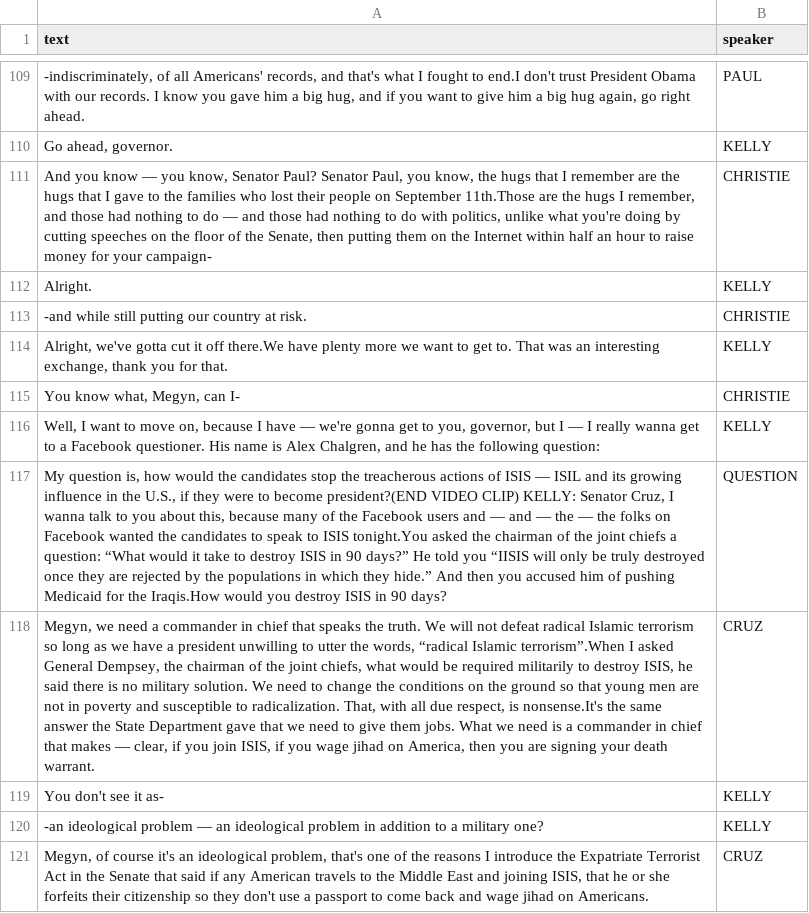
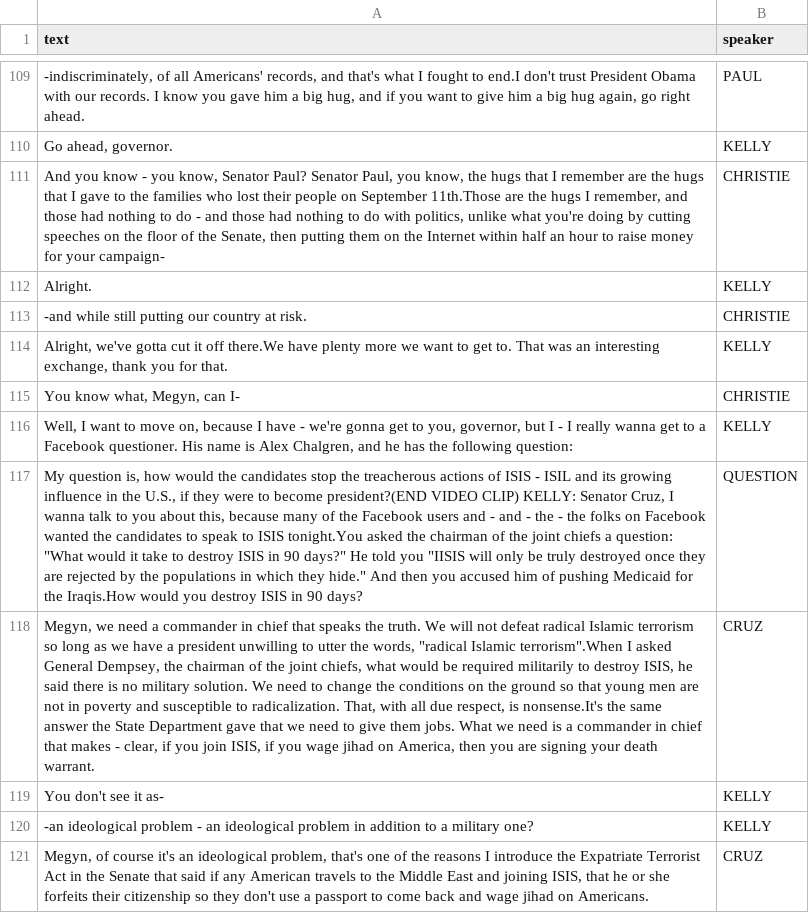
Before and after one commit to rochelleterman/republican-debate, a CSV file: transcript.csv, drawn as a sheet; only a part is shown, gaps mark what is left out; the diff covers the shown part only; the diff names each change by its address in the sheet, - before the commit and + after, or states it on an @@ line.

```diff
--- a/transcript.csv
+++ b/transcript.csv
-A111 (text): …you know — you know, Senator Paul? Senator Paul, you know, the hugs that I remember are the hugs that I gave to the families who lost their people on September 11th.Those are the hugs I remember, and those had nothing to do — and those…
+A111 (text): …you know - you know, Senator Paul? Senator Paul, you know, the hugs that I remember are the hugs that I gave to the families who lost their people on September 11th.Those are the hugs I remember, and those had nothing to do - and those…
-A116 (text): …I have — we're gonna get to you, governor, but I — I really…
+A116 (text): …I have - we're gonna get to you, governor, but I - I really…
-A117 (text): …of ISIS — ISIL and its growing influence in the U.S., if they were to become president?(END VIDEO CLIP) KELLY: Senator Cruz, I wanna talk to you about this, because many of the Facebook users and — and — the — the folks on Facebook wanted the candidates to speak to ISIS tonight.You asked the chairman of the joint chiefs a question: “What would it take to destroy ISIS in 90 days?” He told you “IISIS will only be truly destroyed once they are rejected by the populations in which they hide.” And then…
+A117 (text): …of ISIS - ISIL and its growing influence in the U.S., if they were to become president?(END VIDEO CLIP) KELLY: Senator Cruz, I wanna talk to you about this, because many of the Facebook users and - and - the - the folks on Facebook wanted the candidates to speak to ISIS tonight.You asked the chairman of the joint chiefs a question: "What would it take to destroy ISIS in 90 days?" He told you "IISIS will only be truly destroyed once they are rejected by the populations in which they hide." And then…
-A118 (text): …the words, “radical Islamic terrorism”.When I asked General Dempsey, the chairman of the joint chiefs, what would be required militarily to destroy ISIS, he said there is no military solution. We need to change the conditions on the ground so that young men are not in poverty and susceptible to radicalization. That, with all due respect, is nonsense.It's the same answer the State Department gave that we need to give them jobs. What we need is a commander in chief that makes — clear, if…
+A118 (text): …the words, "radical Islamic terrorism".When I asked General Dempsey, the chairman of the joint chiefs, what would be required militarily to destroy ISIS, he said there is no military solution. We need to change the conditions on the ground so that young men are not in poverty and susceptible to radicalization. That, with all due respect, is nonsense.It's the same answer the State Department gave that we need to give them jobs. What we need is a commander in chief that makes - clear, if…
-A120 (text): …ideological problem — an ideological…
+A120 (text): …ideological problem - an ideological…
```
Also changed, not shown: 1 removed row and 82 edited cells elsewhere in this file, 2 other files.
